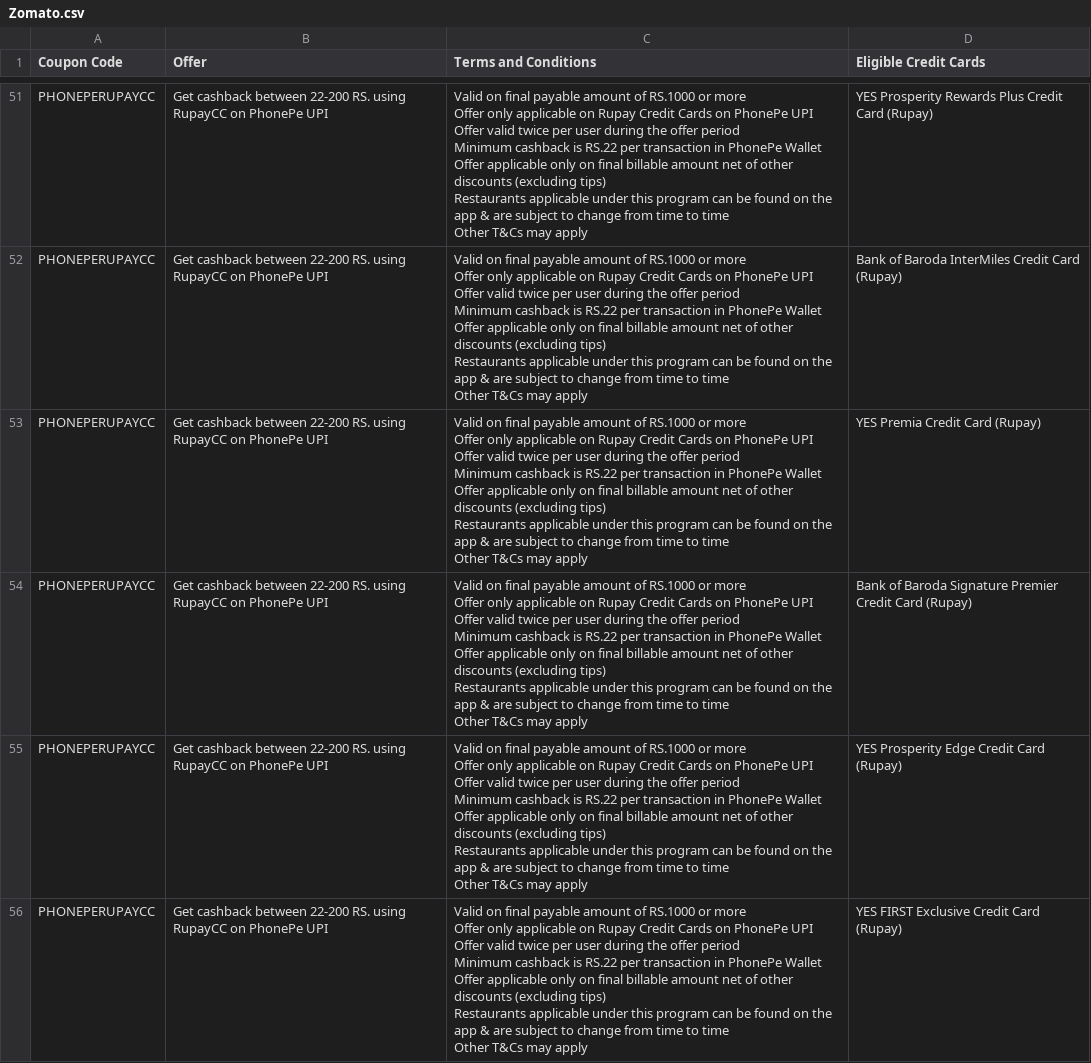
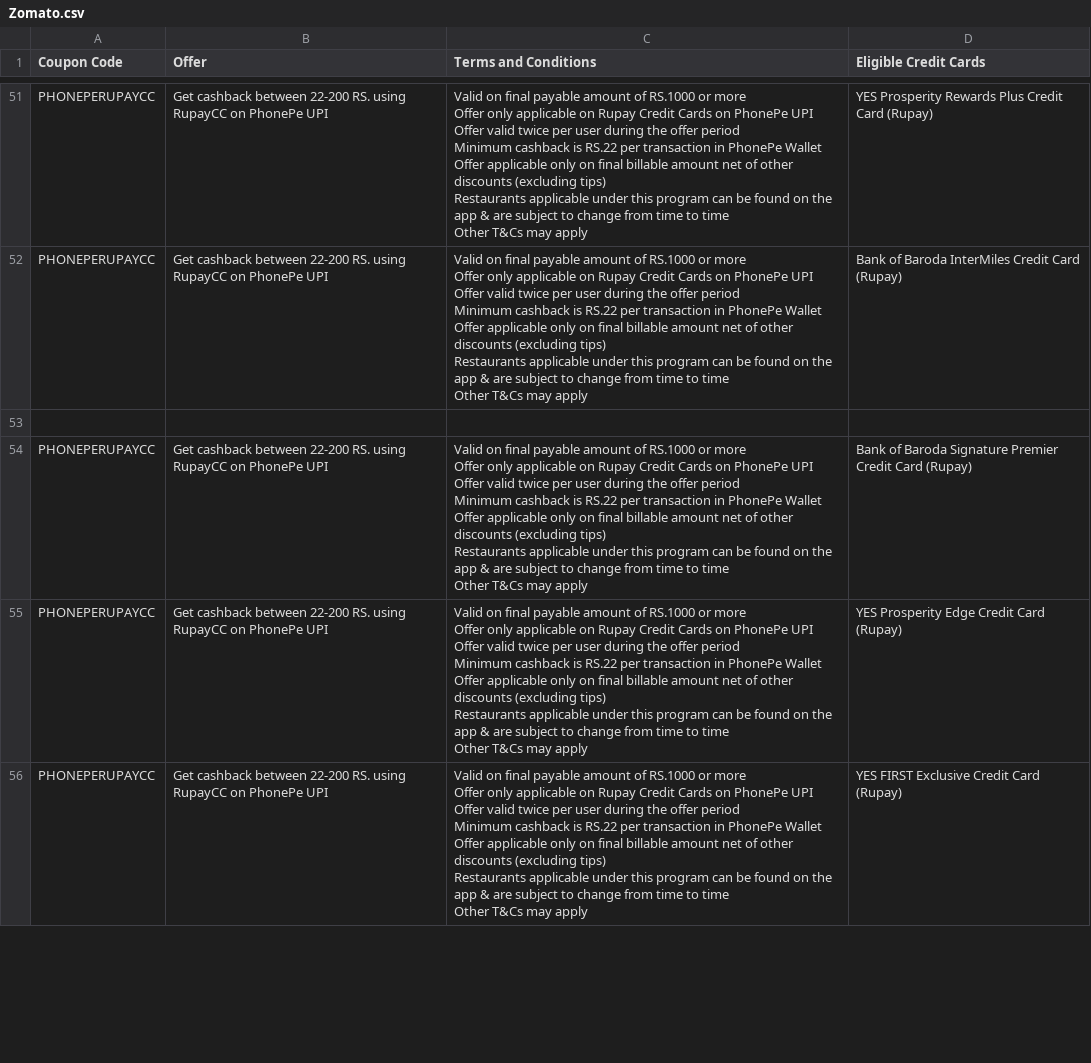
Before and after one commit to Myrupaya/Dineout-Offers, a CSV file: Dineout_Offers/public/Zomato.csv, drawn as a sheet; only a part is shown, gaps mark what is left out; ↵ is a line break in a cell; the diff covers the shown part only; the diff names each change by its address in the sheet, - before the commit and + after, or states it on an @@ line.

```diff
--- a/Dineout_Offers/public/Zomato.csv
+++ b/Dineout_Offers/public/Zomato.csv
-row 53: PHONEPERUPAYCC | Get cashback between 22-200 RS. using RupayCC on PhonePe UPI | Valid on final payable amount of RS.1000 or more ↵ Offer only applicable on Rupay Credit Cards on PhonePe UPI ↵ Offer valid twice per user during the offer period ↵ Minimum cashback is RS.22 per transaction in PhonePe Wallet ↵ Offer applicable only on final billable amount net of other discounts (excluding tips) ↵ Restaurants applicable under this program can be found on the app & are subject to change from time to time ↵ Other T&Cs may apply | YES Premia Credit Card (Rupay)
+row 53: (empty)
```
Also changed, not shown: 20 edited cells elsewhere in this file, 2 other files.
